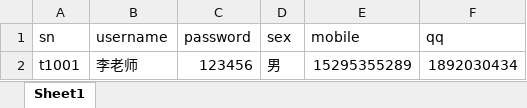
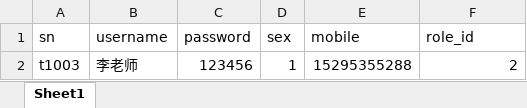
Before and after one commit to linjinbao66/vrmanager, an Excel workbook: example/teacher.xlsx, sheet Sheet1, drawn as a sheet; values as stored, in another font and other column widths than the file's, no borders; removed rows and columns are numbered as before the commit, all else as after; the diff names each change by its address in the sheet, - before the commit and + after, or states it on an @@ line.

```diff
--- a/example/teacher.xlsx (sheet Sheet1)
+++ b/example/teacher.xlsx (sheet Sheet1)
-F1: qq
+F1: role_id
-row 2: t1001 | 李老师 | 123456 | 男 | 15295355289 | 1892030434
+row 2: t1003 | 李老师 | 123456 | 1 | 15295355288 | 2
```
Also changed, not shown: example/student.xlsx, 2 other files.
